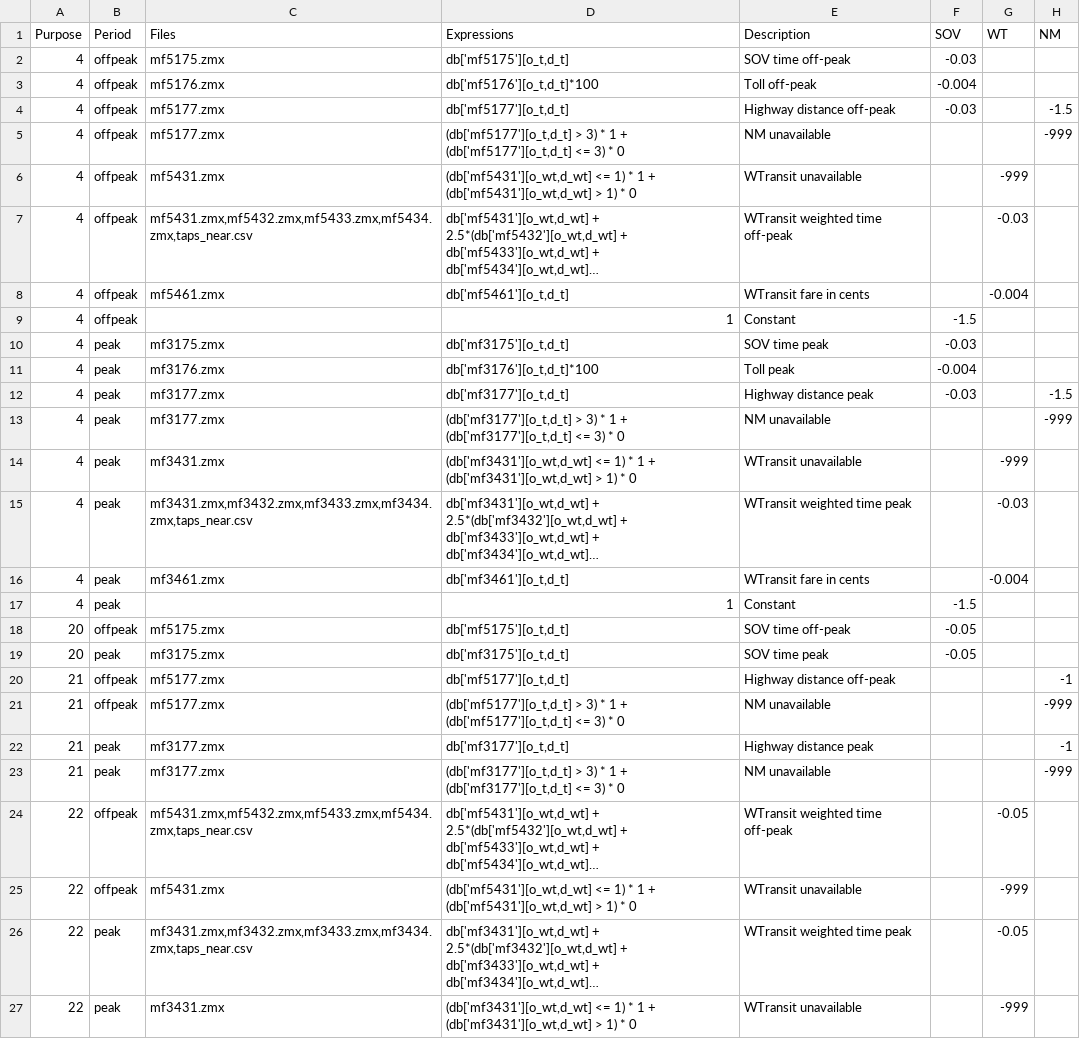
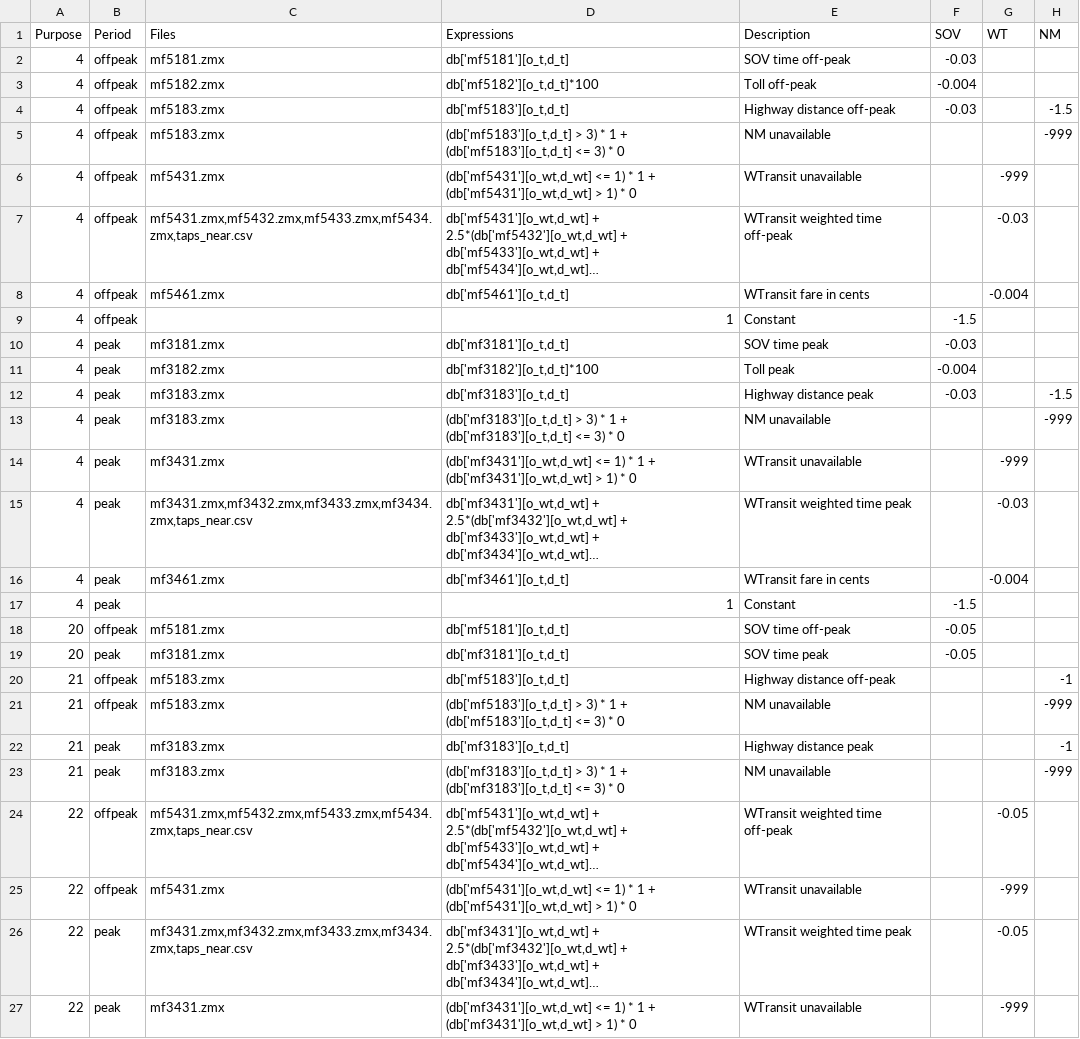
Before and after one commit to CMAP-REPOS/cmap_abm, a CSV file: accessibilities/inputs/Accessibility_mode_UEC.csv, drawn as a sheet; long unchanged cells end in …; the diff names each change by its address in the sheet, - before the commit and + after, or states it on an @@ line.

```diff
--- a/accessibilities/inputs/Accessibility_mode_UEC.csv
+++ b/accessibilities/inputs/Accessibility_mode_UEC.csv
-C2 (Files): mf5175.zmx
+C2 (Files): mf5181.zmx
-D2 (Expressions): db['mf5175'][o_t,d_t]
+D2 (Expressions): db['mf5181'][o_t,d_t]
-C3 (Files): mf5176.zmx
+C3 (Files): mf5182.zmx
-D3 (Expressions): db['mf5176'][o_t,d_t]*100
+D3 (Expressions): db['mf5182'][o_t,d_t]*100
-C4:C5 (Files): mf5177.zmx
+C4:C5 (Files): mf5183.zmx
-D4 (Expressions): db['mf5177'][o_t,d_t]
+D4 (Expressions): db['mf5183'][o_t,d_t]
-D5 (Expressions): (db['mf5177'][o_t,d_t] > 3) * 1 + (db['mf5177'][o_t,d_t] <= 3)…
+D5 (Expressions): (db['mf5183'][o_t,d_t] > 3) * 1 + (db['mf5183'][o_t,d_t] <= 3)…
-C10 (Files): mf3175.zmx
+C10 (Files): mf3181.zmx
-D10 (Expressions): db['mf3175'][o_t,d_t]
+D10 (Expressions): db['mf3181'][o_t,d_t]
-C11 (Files): mf3176.zmx
+C11 (Files): mf3182.zmx
-D11 (Expressions): db['mf3176'][o_t,d_t]*100
+D11 (Expressions): db['mf3182'][o_t,d_t]*100
-C12:C13 (Files): mf3177.zmx
+C12:C13 (Files): mf3183.zmx
-D12 (Expressions): db['mf3177'][o_t,d_t]
+D12 (Expressions): db['mf3183'][o_t,d_t]
-D13 (Expressions): (db['mf3177'][o_t,d_t] > 3) * 1 + (db['mf3177'][o_t,d_t] <= 3)…
+D13 (Expressions): (db['mf3183'][o_t,d_t] > 3) * 1 + (db['mf3183'][o_t,d_t] <= 3)…
-C18 (Files): mf5175.zmx
+C18 (Files): mf5181.zmx
-D18 (Expressions): db['mf5175'][o_t,d_t]
+D18 (Expressions): db['mf5181'][o_t,d_t]
-C19 (Files): mf3175.zmx
+C19 (Files): mf3181.zmx
-D19 (Expressions): db['mf3175'][o_t,d_t]
+D19 (Expressions): db['mf3181'][o_t,d_t]
-C20:C21 (Files): mf5177.zmx
+C20:C21 (Files): mf5183.zmx
-D20 (Expressions): db['mf5177'][o_t,d_t]
+D20 (Expressions): db['mf5183'][o_t,d_t]
-D21 (Expressions): (db['mf5177'][o_t,d_t] > 3) * 1 + (db['mf5177'][o_t,d_t] <= 3)…
+D21 (Expressions): (db['mf5183'][o_t,d_t] > 3) * 1 + (db['mf5183'][o_t,d_t] <= 3)…
-C22:C23 (Files): mf3177.zmx
+C22:C23 (Files): mf3183.zmx
-D22 (Expressions): db['mf3177'][o_t,d_t]
+D22 (Expressions): db['mf3183'][o_t,d_t]
-D23 (Expressions): (db['mf3177'][o_t,d_t] > 3) * 1 + (db['mf3177'][o_t,d_t] <= 3)…
+D23 (Expressions): (db['mf3183'][o_t,d_t] > 3) * 1 + (db['mf3183'][o_t,d_t] <= 3)…
```
Also changed, not shown: 2 other files.
